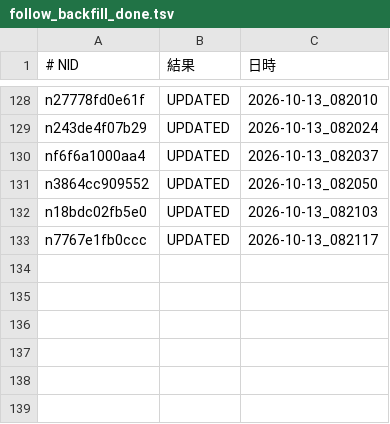
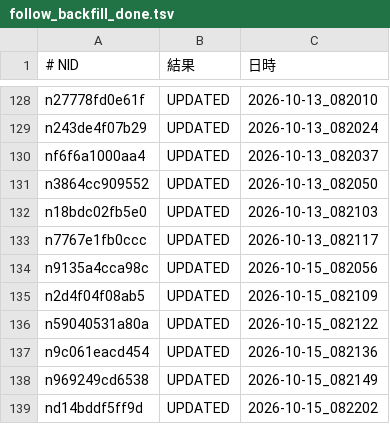
Before and after one commit to tyutyutakokaina81-netizen/agent-team, a TSV file: ops/follow_backfill_done.tsv, drawn as a sheet; only a part is shown, gaps mark what is left out; the diff names each change by its address in the sheet, - before the commit and + after, or states it on an @@ line.

Commit message:
cowork: daily backfill (english/follow/x-queue) 2026-10-15_080005

```diff
--- a/ops/follow_backfill_done.tsv
+++ b/ops/follow_backfill_done.tsv
+row 134: n9135a4cca98c | UPDATED | 2026-10-15_082056
+row 135: n2d4f04f08ab5 | UPDATED | 2026-10-15_082109
+row 136: n59040531a80a | UPDATED | 2026-10-15_082122
+row 137: n9c061eacd454 | UPDATED | 2026-10-15_082136
+row 138: n969249cd6538 | UPDATED | 2026-10-15_082149
+row 139: nd14bddf5ff9d | UPDATED | 2026-10-15_082202
```
Also changed, not shown: ops/follow_blocks.tsv, ops/follower_log.tsv, 9 other files.
